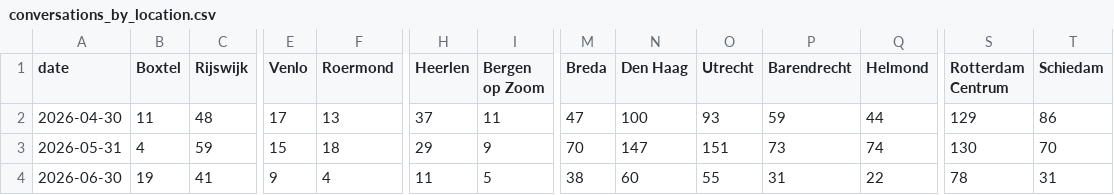
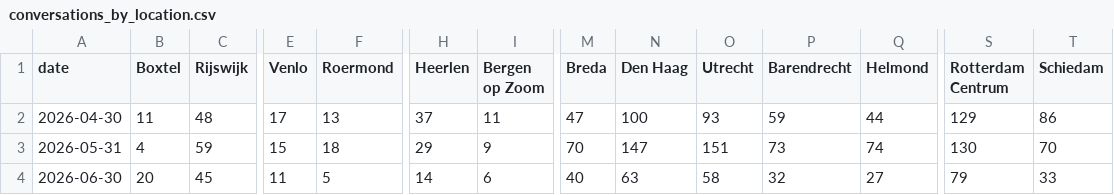
Before and after one commit to scalato/1box-dashboard, a CSV file: data/sp/conversations_by_location.csv, drawn as a sheet; only a part is shown, gaps mark what is left out; the diff covers the shown part only; the diff names each change by its address in the sheet, - before the commit and + after, or states it on an @@ line.

Commit message:
Update MIS data - 2026-06-17

```diff
--- a/data/sp/conversations_by_location.csv
+++ b/data/sp/conversations_by_location.csv
-B4 (Boxtel): 19
+B4 (Boxtel): 20
-C4 (Rijswijk): 41
+C4 (Rijswijk): 45
-E4 (Venlo): 9
+E4 (Venlo): 11
-F4 (Roermond): 4
+F4 (Roermond): 5
-H4 (Heerlen): 11
+H4 (Heerlen): 14
-I4 (Bergen op Zoom): 5
+I4 (Bergen op Zoom): 6
-M4 (Breda): 38
+M4 (Breda): 40
-N4 (Den Haag): 60
+N4 (Den Haag): 63
-O4 (Utrecht): 55
+O4 (Utrecht): 58
-P4 (Barendrecht): 31
+P4 (Barendrecht): 32
-Q4 (Helmond): 22
+Q4 (Helmond): 27
-S4 (Rotterdam Centrum): 78
+S4 (Rotterdam Centrum): 79
-T4 (Schiedam): 31
+T4 (Schiedam): 33
```
Also changed, not shown: 7 edited cells elsewhere in this file, data/sp/conversations_by_category.csv, data/sp/escalations_by_category.csv, 2 other files.
